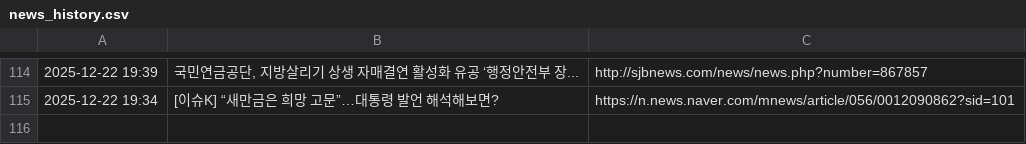
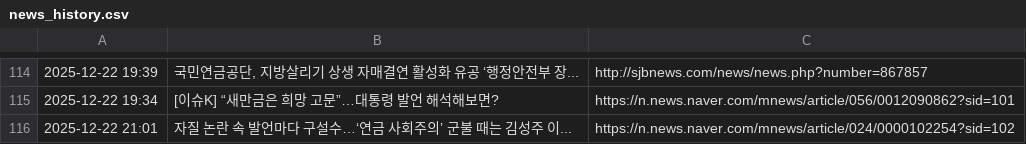
Before and after one commit to roy8in/nps-news-monitor, a CSV file: news_history.csv, drawn as a sheet; only a part is shown, gaps mark what is left out.

```diff
--- a/news_history.csv
+++ b/news_history.csv
@@ -115 +115,2 @@
 2025-12-22 19:34,[이슈K] “새만금은 희망 고문”…대통령 발언 해석해보면?,https://n.news.naver.com/mnews/article/056/0012090862?sid=101
+2025-12-22 21:01,자질 논란 속 발언마다 구설수…‘연금 사회주의’ 군불 때는 김성주 이...,https://n.news.naver.com/mnews/article/024/0000102254?sid=102
```
